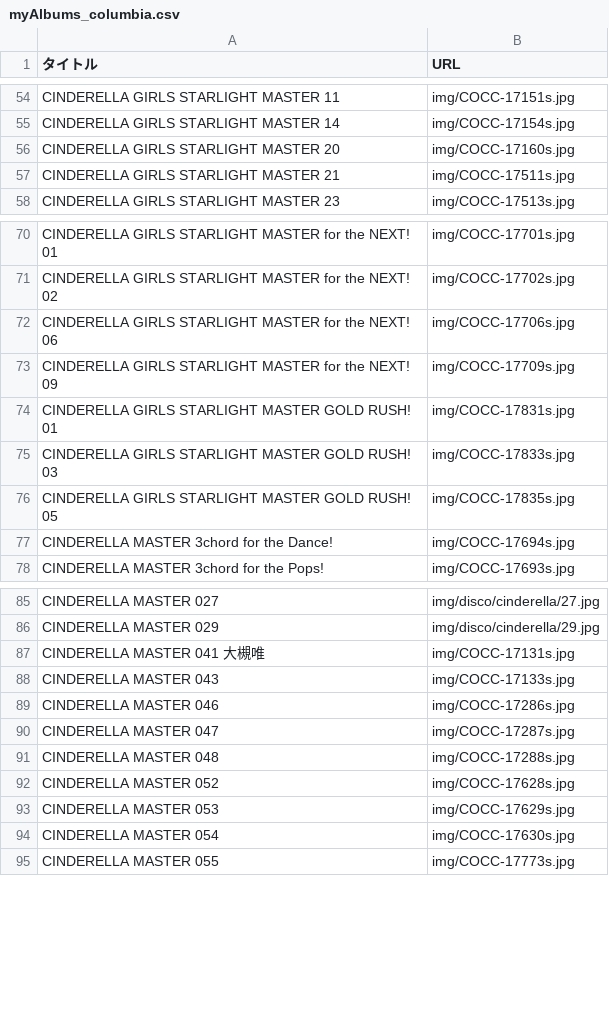
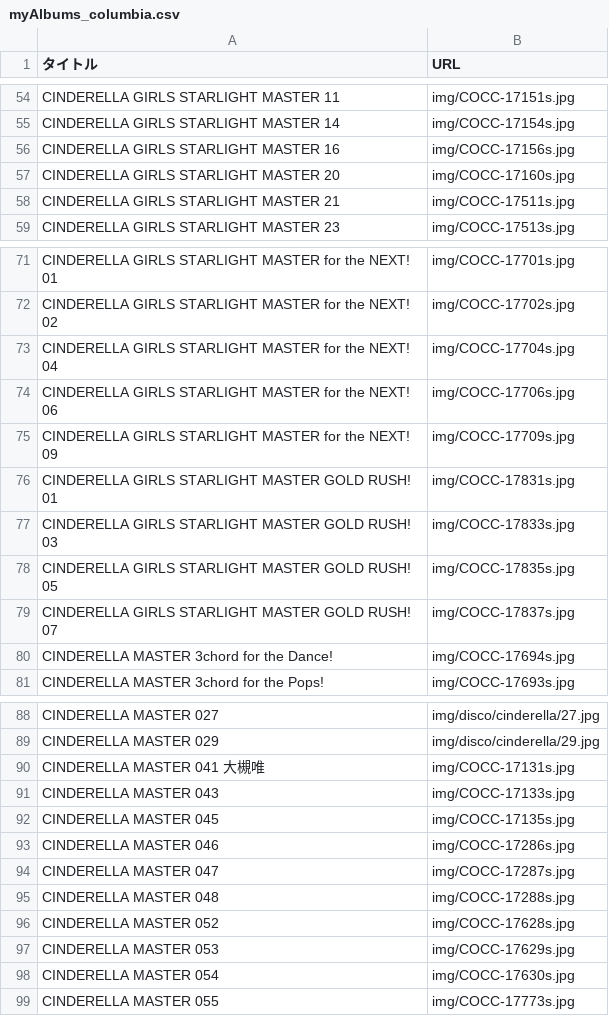
Before and after one commit to shibuhan/IdolMasterAlbum, a CSV file: myAlbums_columbia.csv, drawn as a sheet; only a part is shown, gaps mark what is left out.

```diff
--- a/myAlbums_columbia.csv
+++ b/myAlbums_columbia.csv
@@ -55,2 +55,3 @@ CINDERELLA GIRLS STARLIGHT MASTER 11,img/COCC-17151s.jpg
 CINDERELLA GIRLS STARLIGHT MASTER 14,img/COCC-17154s.jpg
+CINDERELLA GIRLS STARLIGHT MASTER 16,img/COCC-17156s.jpg
 CINDERELLA GIRLS STARLIGHT MASTER 20,img/COCC-17160s.jpg
@@ -71,2 +72,3 @@ CINDERELLA GIRLS STARLIGHT MASTER for the NEXT! 01,img/COCC-17701s.jpg
 CINDERELLA GIRLS STARLIGHT MASTER for the NEXT! 02,img/COCC-17702s.jpg
+CINDERELLA GIRLS STARLIGHT MASTER for the NEXT! 04,img/COCC-17704s.jpg
 CINDERELLA GIRLS STARLIGHT MASTER for the NEXT! 06,img/COCC-17706s.jpg
@@ -76,2 +78,3 @@ CINDERELLA GIRLS STARLIGHT MASTER GOLD RUSH! 03,img/COCC-17833s.jpg
 CINDERELLA GIRLS STARLIGHT MASTER GOLD RUSH! 05,img/COCC-17835s.jpg
+CINDERELLA GIRLS STARLIGHT MASTER GOLD RUSH! 07,img/COCC-17837s.jpg
 CINDERELLA MASTER 3chord for the Dance!,img/COCC-17694s.jpg
@@ -88,2 +91,3 @@ CINDERELLA MASTER 041 大槻唯,img/COCC-17131s.jpg
 CINDERELLA MASTER 043,img/COCC-17133s.jpg
+CINDERELLA MASTER 045,img/COCC-17135s.jpg
 CINDERELLA MASTER 046,img/COCC-17286s.jpg
```
Also changed, not shown: myAlbums_lantis.csv.
